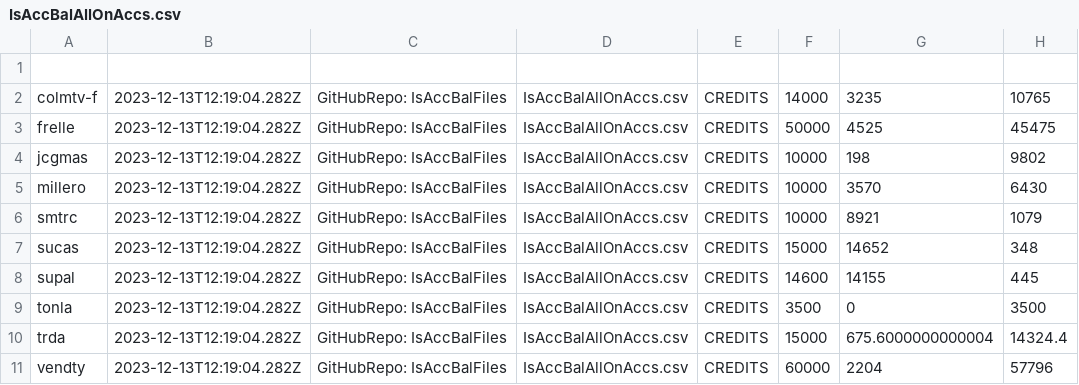
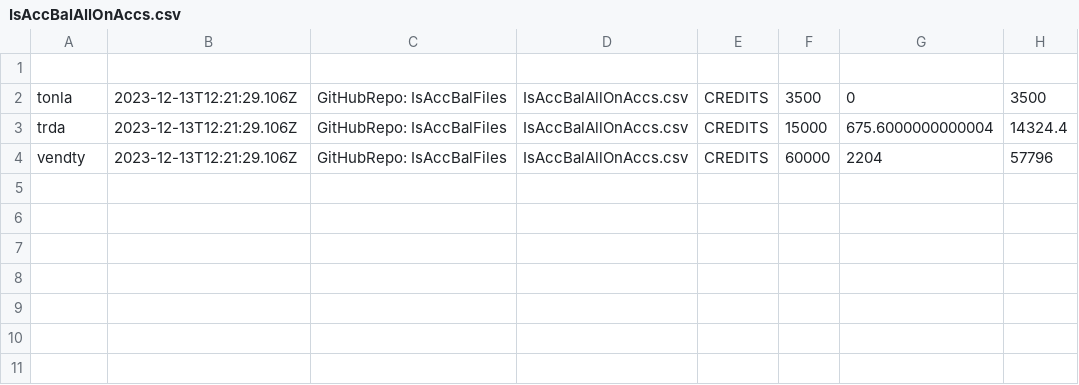
Before and after one commit to AdolfoBejarano/IsAccBalFiles, a CSV file: IsAccBalAllOnAccs.csv, drawn as a sheet.

Commit message:
IsAccBalAllOnAccs.csv

```diff
--- a/IsAccBalAllOnAccs.csv
+++ b/IsAccBalAllOnAccs.csv
@@ -1,11 +1,4 @@
 
-colmtv-f,2023-12-13T12:19:04.282Z,GitHubRepo: IsAccBalFiles,IsAccBalAllOnAccs.csv,CREDITS,14000,3235,10765,
-frelle,2023-12-13T12:19:04.282Z,GitHubRepo: IsAccBalFiles,IsAccBalAllOnAccs.csv,CREDITS,50000,4525,45475,
-jcgmas,2023-12-13T12:19:04.282Z,GitHubRepo: IsAccBalFiles,IsAccBalAllOnAccs.csv,CREDITS,10000,198,9802,
-millero,2023-12-13T12:19:04.282Z,GitHubRepo: IsAccBalFiles,IsAccBalAllOnAccs.csv,CREDITS,10000,3570,6430,
-smtrc,2023-12-13T12:19:04.282Z,GitHubRepo: IsAccBalFiles,IsAccBalAllOnAccs.csv,CREDITS,10000,8921,1079,
-sucas,2023-12-13T12:19:04.282Z,GitHubRepo: IsAccBalFiles,IsAccBalAllOnAccs.csv,CREDITS,15000,14652,348,
-supal,2023-12-13T12:19:04.282Z,GitHubRepo: IsAccBalFiles,IsAccBalAllOnAccs.csv,CREDITS,14600,14155,445,
-tonla,2023-12-13T12:19:04.282Z,GitHubRepo: IsAccBalFiles,IsAccBalAllOnAccs.csv,CREDITS,3500,0,3500,
-trda,2023-12-13T12:19:04.282Z,GitHubRepo: IsAccBalFiles,IsAccBalAllOnAccs.csv,CREDITS,15000,675.6000000000004,14324.4,
-vendty,2023-12-13T12:19:04.282Z,GitHubRepo: IsAccBalFiles,IsAccBalAllOnAccs.csv,CREDITS,60000,2204,57796
+tonla,2023-12-13T12:21:29.106Z,GitHubRepo: IsAccBalFiles,IsAccBalAllOnAccs.csv,CREDITS,3500,0,3500,
+trda,2023-12-13T12:21:29.106Z,GitHubRepo: IsAccBalFiles,IsAccBalAllOnAccs.csv,CREDITS,15000,675.6000000000004,14324.4,
+vendty,2023-12-13T12:21:29.106Z,GitHubRepo: IsAccBalFiles,IsAccBalAllOnAccs.csv,CREDITS,60000,2204,57796
```
